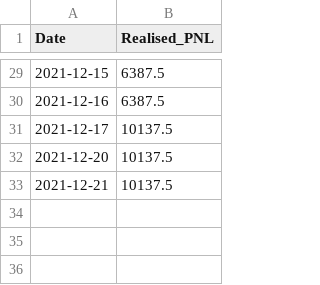
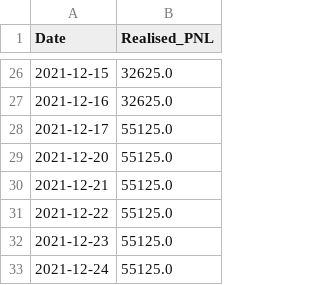
Before and after one commit to ankitrawat85/QuantStrategies, a CSV file: self/upwork/nadid/Realised_PNL.csv, drawn as a sheet; only a part is shown, gaps mark what is left out; the diff covers the shown part only.

```diff
--- a/self/upwork/nadid/Realised_PNL.csv
+++ b/self/upwork/nadid/Realised_PNL.csv
@@ -29,5 +26,8 @@ Date,Realised_PNL
-2021-12-15,6387.5
-2021-12-16,6387.5
-2021-12-17,10137.5
-2021-12-20,10137.5
-2021-12-21,10137.5
+2021-12-15,32625.0
+2021-12-16,32625.0
+2021-12-17,55125.0
+2021-12-20,55125.0
+2021-12-21,55125.0
+2021-12-22,55125.0
+2021-12-23,55125.0
+2021-12-24,55125.0
```
Also changed, not shown: 3 removed rows and 24 edited cells elsewhere in this file, self/upwork/nadid/infy_realtime.csv, self/upwork/nadid/mainData.csv, 28 other files.
